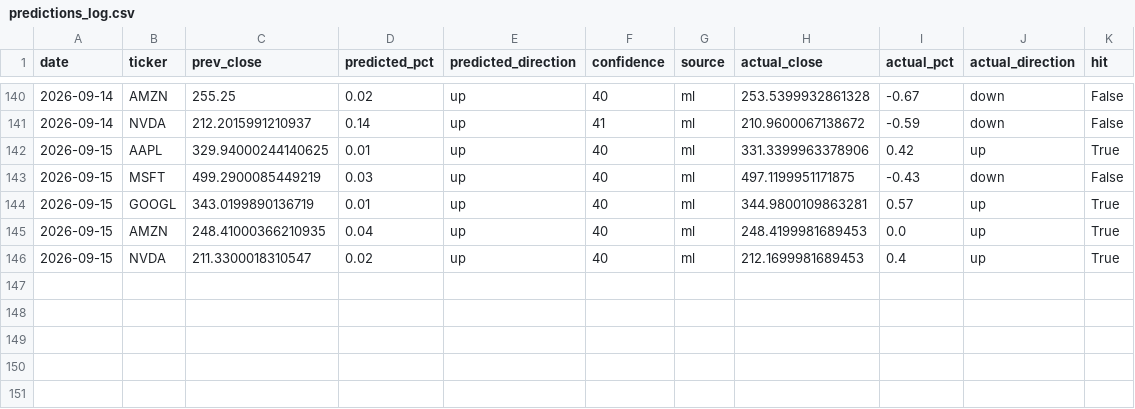
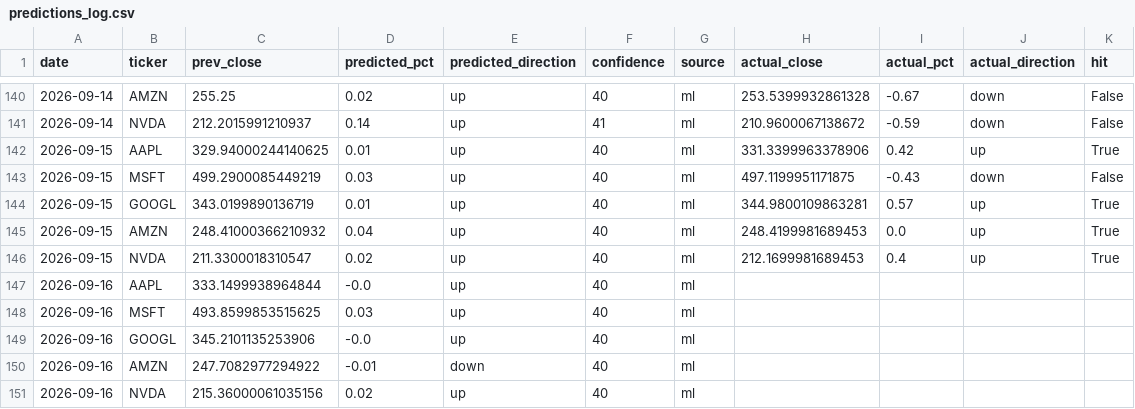
Before and after one commit to Revanth-Naik/niffler, a CSV file: data/processed/predictions_log.csv, drawn as a sheet; only a part is shown, gaps mark what is left out.

Commit message:
Log predictions for 2026-09-16

```diff
--- a/data/processed/predictions_log.csv
+++ b/data/processed/predictions_log.csv
@@ -144,3 +144,8 @@ date,ticker,prev_close,predicted_pct,predicted_direction,confidence,source,actua
 2026-09-15,GOOGL,343.0199890136719,0.01,up,40,ml,344.9800109863281,0.57,up,True
-2026-09-15,AMZN,248.41000366210935,0.04,up,40,ml,248.4199981689453,0.0,up,True
+2026-09-15,AMZN,248.41000366210932,0.04,up,40,ml,248.4199981689453,0.0,up,True
 2026-09-15,NVDA,211.3300018310547,0.02,up,40,ml,212.1699981689453,0.4,up,True
+2026-09-16,AAPL,333.1499938964844,-0.0,up,40,ml,,,,
+2026-09-16,MSFT,493.8599853515625,0.03,up,40,ml,,,,
+2026-09-16,GOOGL,345.2101135253906,-0.0,up,40,ml,,,,
+2026-09-16,AMZN,247.7082977294922,-0.01,down,40,ml,,,,
+2026-09-16,NVDA,215.36000061035156,0.02,up,40,ml,,,,
```
